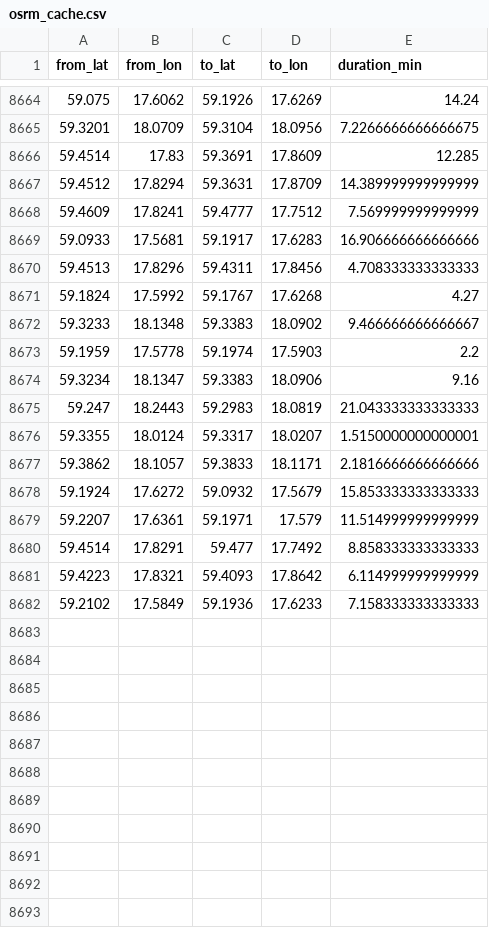
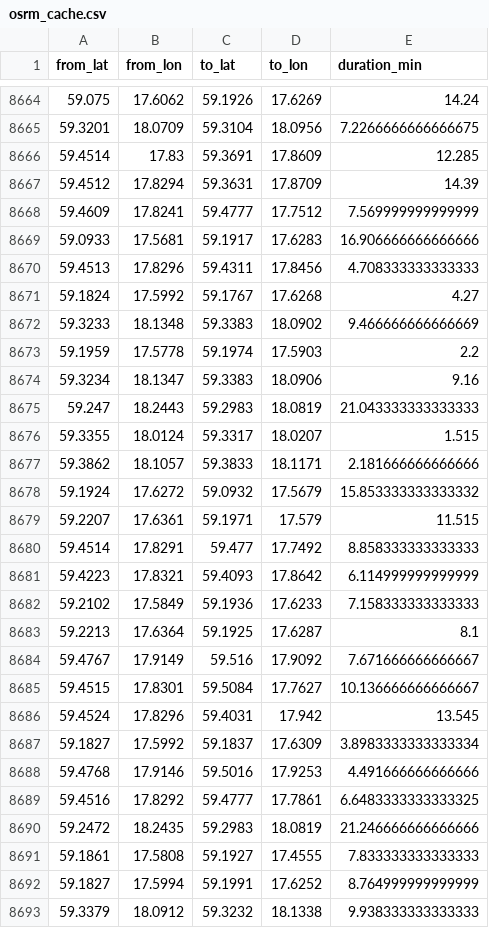
Before and after one commit to HEVI-SE/Trafiklab, a CSV file: data/osrm_cache.csv, drawn as a sheet; only a part is shown, gaps mark what is left out; the diff covers the shown part only.

Commit message:
Data: 2026-09-15 (1/1)

```diff
--- a/data/osrm_cache.csv
+++ b/data/osrm_cache.csv
@@ -8666,3 +8666,3 @@ from_lat,from_lon,to_lat,to_lon,duration_min
 59.4514,17.83,59.3691,17.8609,12.285
-59.4512,17.8294,59.3631,17.8709,14.389999999999999
+59.4512,17.8294,59.3631,17.8709,14.39
 59.4609,17.8241,59.4777,17.7512,7.569999999999999
@@ -8671,3 +8671,3 @@ from_lat,from_lon,to_lat,to_lon,duration_min
 59.1824,17.5992,59.1767,17.6268,4.27
-59.3233,18.1348,59.3383,18.0902,9.466666666666667
+59.3233,18.1348,59.3383,18.0902,9.466666666666669
 59.1959,17.5778,59.1974,17.5903,2.2
@@ -8675,6 +8675,6 @@ from_lat,from_lon,to_lat,to_lon,duration_min
 59.247,18.2443,59.2983,18.0819,21.043333333333333
-59.3355,18.0124,59.3317,18.0207,1.5150000000000001
-59.3862,18.1057,59.3833,18.1171,2.1816666666666666
-59.1924,17.6272,59.0932,17.5679,15.853333333333333
-59.2207,17.6361,59.1971,17.579,11.514999999999999
+59.3355,18.0124,59.3317,18.0207,1.515
+59.3862,18.1057,59.3833,18.1171,2.181666666666666
+59.1924,17.6272,59.0932,17.5679,15.853333333333332
+59.2207,17.6361,59.1971,17.579,11.515
 59.4514,17.8291,59.477,17.7492,8.858333333333333
@@ -8682 +8682,12 @@ from_lat,from_lon,to_lat,to_lon,duration_min
 59.2102,17.5849,59.1936,17.6233,7.158333333333333
+59.2213,17.6364,59.1925,17.6287,8.1
+59.4767,17.9149,59.516,17.9092,7.671666666666667
+59.4515,17.8301,59.5084,17.7627,10.136666666666667
+59.4524,17.8296,59.4031,17.942,13.545
+59.1827,17.5992,59.1837,17.6309,3.8983333333333334
+59.4768,17.9146,59.5016,17.9253,4.491666666666666
+59.4516,17.8292,59.4777,17.7861,6.6483333333333325
+59.2472,18.2435,59.2983,18.0819,21.246666666666666
+59.1861,17.5808,59.1927,17.4555,7.833333333333333
+59.1827,17.5994,59.1991,17.6252,8.764999999999999
+59.3379,18.0912,59.3232,18.1338,9.938333333333333
```
Also changed, not shown: 26 added rows and 4 edited cells elsewhere in this file, data/fetched_days.csv, 2 other files.
